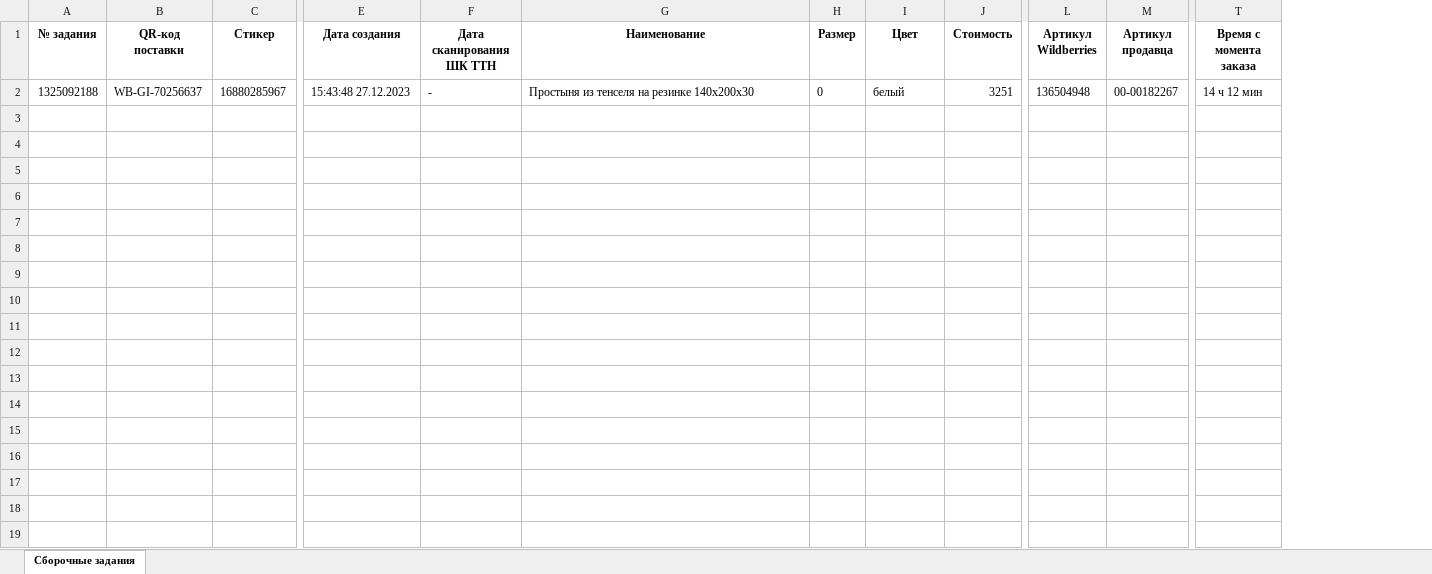
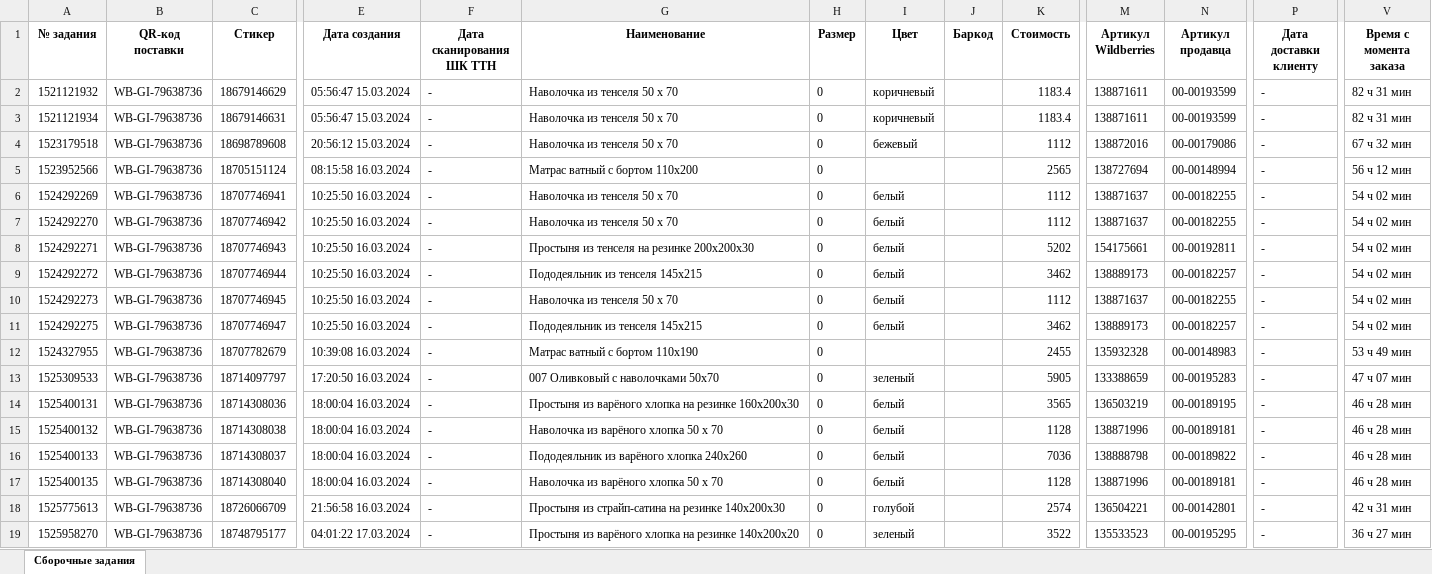
Before and after one commit to isergeich22/Honest_Sign, an Excel workbook: public/wildberries/new.xlsx, sheet Сборочные задания, drawn as a sheet; only a part is shown, gaps mark what is left out; values as stored, in another font and other column widths than the file's, no borders; addresses are those after the commit; rows hold the shown columns only; the diff covers the shown part only; the diff names each change by its address in the sheet, - before the commit and + after, or states it on an @@ line.

```diff
--- a/public/wildberries/new.xlsx (sheet Сборочные задания)
+++ b/public/wildberries/new.xlsx (sheet Сборочные задания)
+column J (Баркод), empty
+column P (Дата доставки клиенту), row 8: -
+row 2: 1521121932 | WB-GI-79638736 | 18679146629 | 05:56:47 15.03.2024 | - | Наволочка из тенселя 50 х 70 | 0 | коричневый |  | 1183.4 | 138871611 | 00-00193599 | - | 82 ч 31 мин
+row 3: 1521121934 | WB-GI-79638736 | 18679146631 | 05:56:47 15.03.2024 | - | Наволочка из тенселя 50 х 70 | 0 | коричневый |  | 1183.4 | 138871611 | 00-00193599 | - | 82 ч 31 мин
+row 4: 1523179518 | WB-GI-79638736 | 18698789608 | 20:56:12 15.03.2024 | - | Наволочка из тенселя 50 х 70 | 0 | бежевый |  | 1112 | 138872016 | 00-00179086 | - | 67 ч 32 мин
+row 5: 1523952566 | WB-GI-79638736 | 18705151124 | 08:15:58 16.03.2024 | - | Матрас ватный с бортом 110x200 | 0 |  |  | 2565 | 138727694 | 00-00148994 | - | 56 ч 12 мин
+row 6: 1524292269 | WB-GI-79638736 | 18707746941 | 10:25:50 16.03.2024 | - | Наволочка из тенселя 50 х 70 | 0 | белый |  | 1112 | 138871637 | 00-00182255 | - | 54 ч 02 мин
+row 7: 1524292270 | WB-GI-79638736 | 18707746942 | 10:25:50 16.03.2024 | - | Наволочка из тенселя 50 х 70 | 0 | белый |  | 1112 | 138871637 | 00-00182255 | - | 54 ч 02 мин
-A8 (№ задания): 1325092188
+A8 (№ задания): 1524292271
-B8 (QR-код поставки): WB-GI-70256637
+B8 (QR-код поставки): WB-GI-79638736
-C8 (Стикер): 16880285967
+C8 (Стикер): 18707746943
-E8 (Дата создания): 15:43:48 27.12.2023
+E8 (Дата создания): 10:25:50 16.03.2024
-G8 (Наименование): Простыня из тенселя на резинке 140х200х30
+G8 (Наименование): Простыня из тенселя на резинке 200х200х30
-K8 (Стоимость): 3251
+K8 (Стоимость): 5202
-M8 (Артикул Wildberries): 136504948
+M8 (Артикул Wildberries): 154175661
-N8 (Артикул продавца): 00-00182267
+N8 (Артикул продавца): 00-00192811
-V8 (Время с момента заказа): 14 ч 12 мин
+V8 (Время с момента заказа): 54 ч 02 мин
+row 9: 1524292272 | WB-GI-79638736 | 18707746944 | 10:25:50 16.03.2024 | - | Пододеяльник из тенселя 145x215 | 0 | белый |  | 3462 | 138889173 | 00-00182257 | - | 54 ч 02 мин
+row 10: 1524292273 | WB-GI-79638736 | 18707746945 | 10:25:50 16.03.2024 | - | Наволочка из тенселя 50 х 70 | 0 | белый |  | 1112 | 138871637 | 00-00182255 | - | 54 ч 02 мин
+row 11: 1524292275 | WB-GI-79638736 | 18707746947 | 10:25:50 16.03.2024 | - | Пододеяльник из тенселя 145x215 | 0 | белый |  | 3462 | 138889173 | 00-00182257 | - | 54 ч 02 мин
+row 12: 1524327955 | WB-GI-79638736 | 18707782679 | 10:39:08 16.03.2024 | - | Матрас ватный с бортом 110x190 | 0 |  |  | 2455 | 135932328 | 00-00148983 | - | 53 ч 49 мин
+row 13: 1525309533 | WB-GI-79638736 | 18714097797 | 17:20:50 16.03.2024 | - | 007 Оливковый с наволочками 50х70 | 0 | зеленый |  | 5905 | 133388659 | 00-00195283 | - | 47 ч 07 мин
+row 14: 1525400131 | WB-GI-79638736 | 18714308036 | 18:00:04 16.03.2024 | - | Простыня из варёного хлопка на резинке 160х200х30 | 0 | белый |  | 3565 | 136503219 | 00-00189195 | - | 46 ч 28 мин
+row 15: 1525400132 | WB-GI-79638736 | 18714308038 | 18:00:04 16.03.2024 | - | Наволочка из варёного хлопка 50 х 70 | 0 | белый |  | 1128 | 138871996 | 00-00189181 | - | 46 ч 28 мин
+row 16: 1525400133 | WB-GI-79638736 | 18714308037 | 18:00:04 16.03.2024 | - | Пододеяльник из варёного хлопка 240x260 | 0 | белый |  | 7036 | 138888798 | 00-00189822 | - | 46 ч 28 мин
+row 17: 1525400135 | WB-GI-79638736 | 18714308040 | 18:00:04 16.03.2024 | - | Наволочка из варёного хлопка 50 х 70 | 0 | белый |  | 1128 | 138871996 | 00-00189181 | - | 46 ч 28 мин
+row 18: 1525775613 | WB-GI-79638736 | 18726066709 | 21:56:58 16.03.2024 | - | Простыня из страйп-сатина на резинке 140x200x30 | 0 | голубой |  | 2574 | 136504221 | 00-00142801 | - | 42 ч 31 мин
+row 19: 1525958270 | WB-GI-79638736 | 18748795177 | 04:01:22 17.03.2024 | - | Простыня из варёного хлопка на резинке 140х200х20 | 0 | зеленый |  | 3522 | 135533523 | 00-00195295 | - | 36 ч 27 мин
```
Also changed, not shown: 6 added rows elsewhere in this sheet, public/inputinsale/marks.xlsx, public/Краткий отчет.xlsx, 2 other files.
